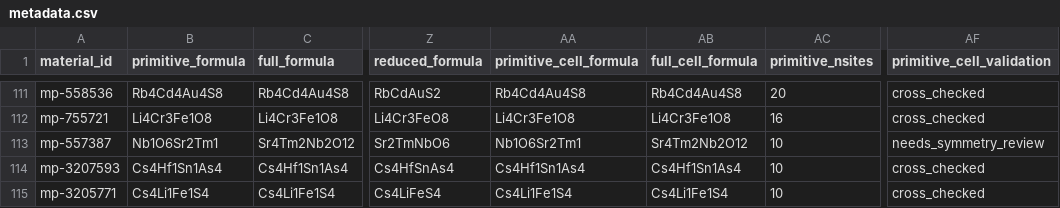
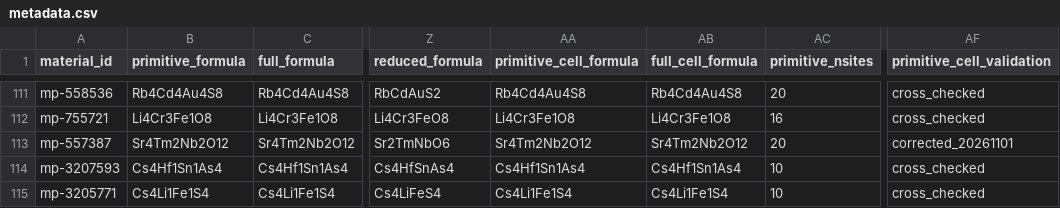
Before and after one commit to usccolumbia/csp_leaderboard, a CSV file: testsets/T180/metadata.csv, drawn as a sheet; only a part is shown, gaps mark what is left out; the diff names each change by its address in the sheet, - before the commit and + after, or states it on an @@ line.

```diff
--- a/testsets/T180/metadata.csv
+++ b/testsets/T180/metadata.csv
-B113 (primitive_formula): Nb1O6Sr2Tm1
+B113 (primitive_formula): Sr4Tm2Nb2O12
-AA113 (primitive_cell_formula): Nb1O6Sr2Tm1
+AA113 (primitive_cell_formula): Sr4Tm2Nb2O12
-AC113 (primitive_nsites): 10
+AC113 (primitive_nsites): 20
-AF113 (primitive_cell_validation): needs_symmetry_review
+AF113 (primitive_cell_validation): corrected_20261101
```
Also changed, not shown: testsets/T180/queries.csv, testsets/T240/metadata.csv, 6 other files.
